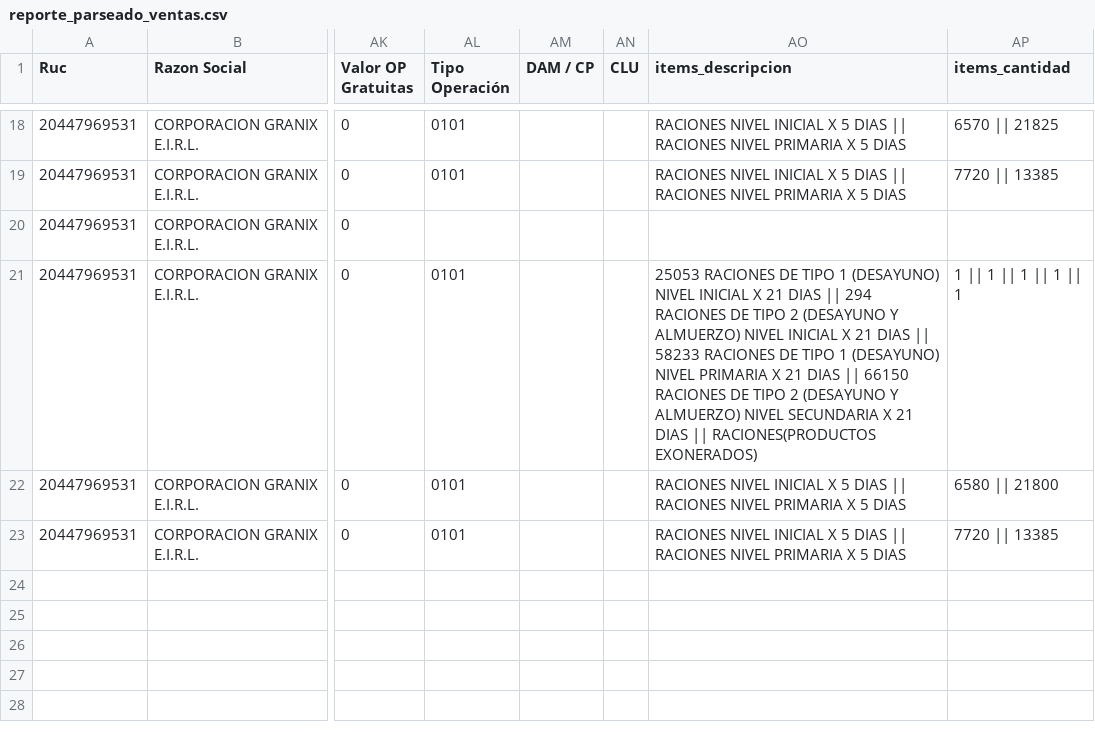
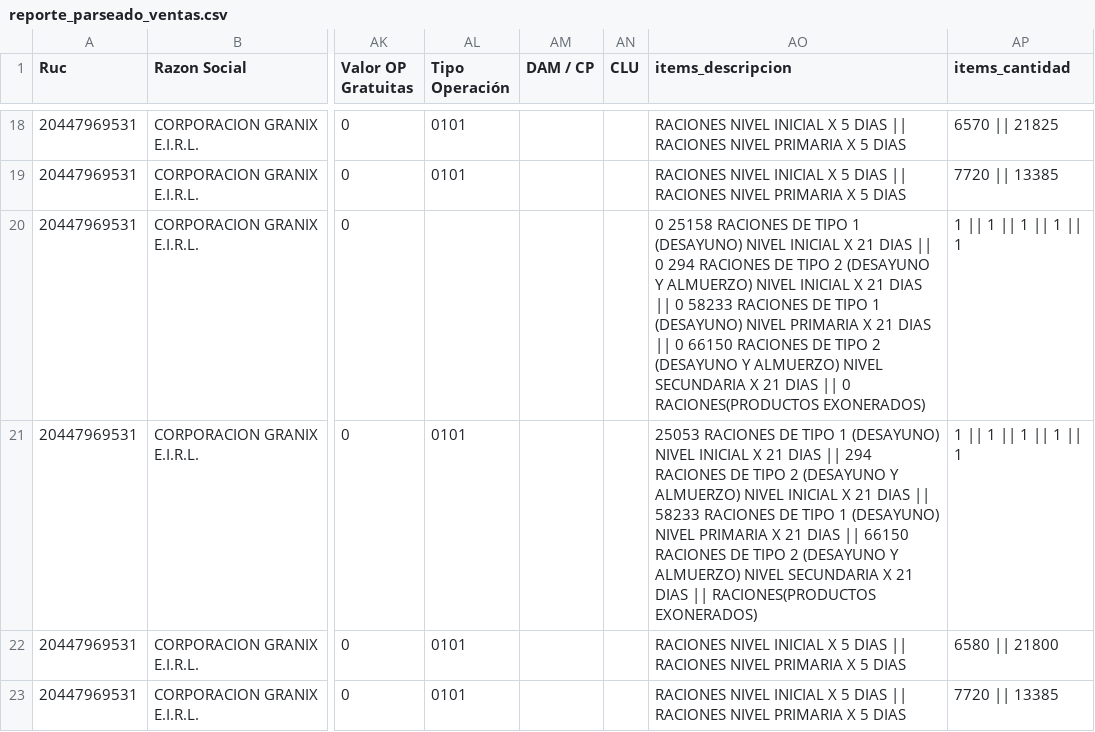
Before and after one commit to Aquivan/Claude, a CSV file: sire/20447969531/historico/202611/reporte_parseado_ventas.csv, drawn as a sheet; only a part is shown, gaps mark what is left out; the diff names each change by its address in the sheet, - before the commit and + after, or states it on an @@ line.

```diff
--- a/sire/20447969531/historico/202611/reporte_parseado_ventas.csv
+++ b/sire/20447969531/historico/202611/reporte_parseado_ventas.csv
-AO20 (items_descripcion): (empty)
+AO20 (items_descripcion): 0 25158 RACIONES DE TIPO 1 (DESAYUNO) NIVEL INICIAL X 21 DIAS || 0 294 RACIONES DE TIPO 2 (DESAYUNO Y ALMUERZO) NIVEL INICIAL X 21 DIAS || 0 58233 RACIONES DE TIPO 1 (DESAYUNO) NIVEL PRIMARIA X 21 DIAS || 0 66150 RACIONES DE TIPO 2 (DESAYUNO Y ALMUERZO) NIVEL SECUNDARIA X 21 DIAS || 0 RACIONES(PRODUCTOS EXONERADOS)
-AP20 (items_cantidad): (empty)
+AP20 (items_cantidad): 1 || 1 || 1 || 1 || 1
```
Also changed, not shown: sire/20447969531/facturas.csv, sire/20447969531/historico/202611/compras_propuesta.csv, 30 other files.
